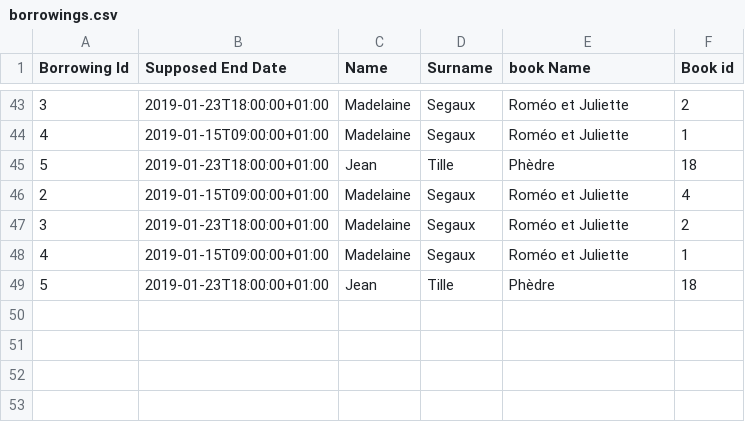
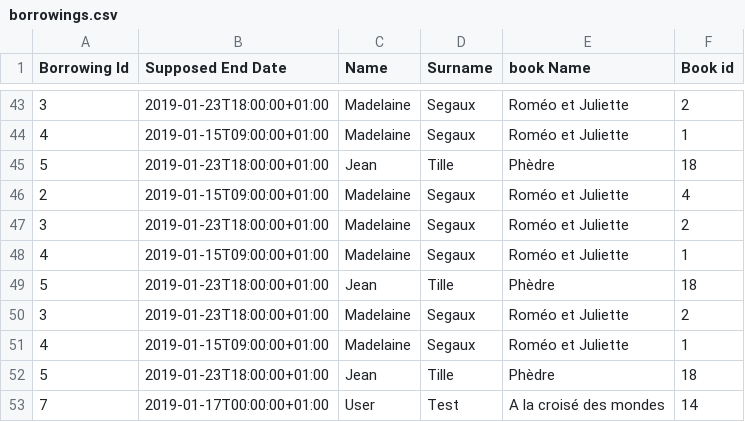
Before and after one commit to pplaxine/Project10, a CSV file: Library/libraryBatch/src/main/resources/csv/borrowings.csv, drawn as a sheet; only a part is shown, gaps mark what is left out.

Commit message:
mail borrowing reminder implemented

```diff
--- a/Library/libraryBatch/src/main/resources/csv/borrowings.csv
+++ b/Library/libraryBatch/src/main/resources/csv/borrowings.csv
@@ -49 +49,5 @@ Borrowing Id,Supposed End Date,Name,Surname, book Name, Book id
 5,2019-01-23T18:00:00+01:00,Jean,Tille,Phèdre,18
+3,2019-01-23T18:00:00+01:00,Madelaine,Segaux,Roméo et Juliette,2
+4,2019-01-15T09:00:00+01:00,Madelaine,Segaux,Roméo et Juliette,1
+5,2019-01-23T18:00:00+01:00,Jean,Tille,Phèdre,18
+7,2019-01-17T00:00:00+01:00,User,Test,A la croisé des mondes,14
```
Also changed, not shown: 37 other files.
